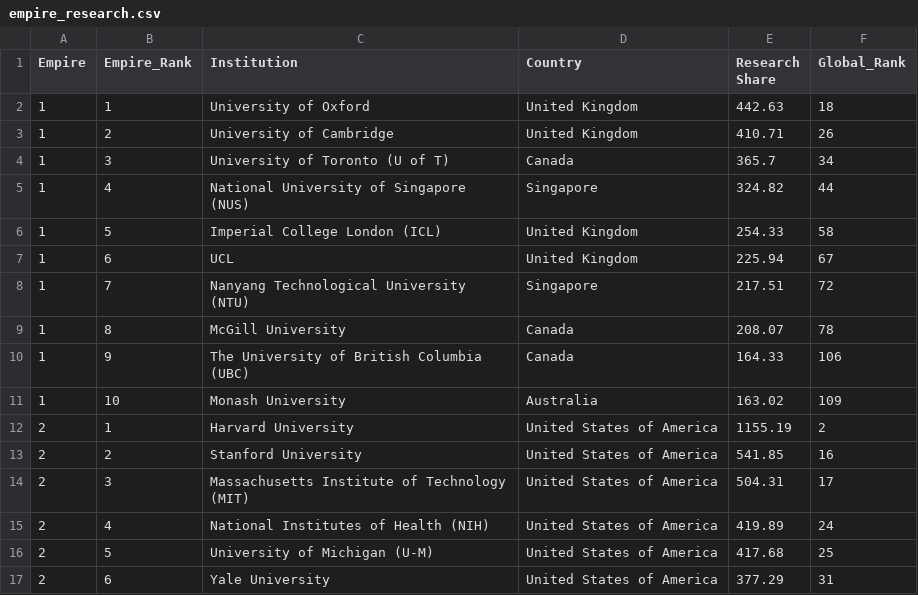
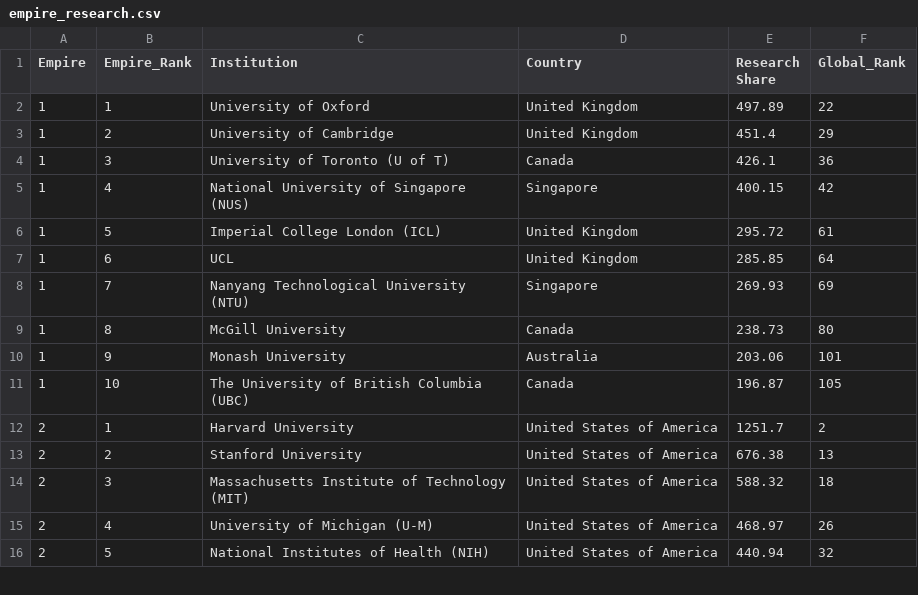
Before and after one commit to ayeeff/marketcap, a CSV file: data/empire_research.csv, drawn as a sheet; only a part is shown; the diff covers the shown part only.

```diff
--- a/data/empire_research.csv
+++ b/data/empire_research.csv
@@ -1,17 +1,16 @@
 Empire,Empire_Rank,Institution,Country,Research Share,Global_Rank
-1,1,University of Oxford,United Kingdom,442.63,18
-1,2,University of Cambridge,United Kingdom,410.71,26
-1,3,University of Toronto (U of T),Canada,365.7,34
-1,4,National University of Singapore (NUS),Singapore,324.82,44
-1,5,Imperial College London (ICL),United Kingdom,254.33,58
-1,6,UCL,United Kingdom,225.94,67
-1,7,Nanyang Technological University (NTU),Singapore,217.51,72
-1,8,McGill University,Canada,208.07,78
-1,9,The University of British Columbia (UBC),Canada,164.33,106
-1,10,Monash University,Australia,163.02,109
-2,1,Harvard University,United States of America,1155.19,2
-2,2,Stanford University,United States of America,541.85,16
-2,3,Massachusetts Institute of Technology (MIT),United States of America,504.31,17
-2,4,National Institutes of Health (NIH),United States of America,419.89,24
-2,5,University of Michigan (U-M),United States of America,417.68,25
-2,6,Yale University,United States of America,377.29,31
+1,1,University of Oxford,United Kingdom,497.89,22
+1,2,University of Cambridge,United Kingdom,451.4,29
+1,3,University of Toronto (U of T),Canada,426.1,36
+1,4,National University of Singapore (NUS),Singapore,400.15,42
+1,5,Imperial College London (ICL),United Kingdom,295.72,61
+1,6,UCL,United Kingdom,285.85,64
+1,7,Nanyang Technological University (NTU),Singapore,269.93,69
+1,8,McGill University,Canada,238.73,80
+1,9,Monash University,Australia,203.06,101
+1,10,The University of British Columbia (UBC),Canada,196.87,105
+2,1,Harvard University,United States of America,1251.7,2
+2,2,Stanford University,United States of America,676.38,13
+2,3,Massachusetts Institute of Technology (MIT),United States of America,588.32,18
+2,4,University of Michigan (U-M),United States of America,468.97,26
+2,5,National Institutes of Health (NIH),United States of America,440.94,32
```
Also changed, not shown: 5 added rows, 4 removed rows and 23 edited cells elsewhere in this file, 1 other file.
